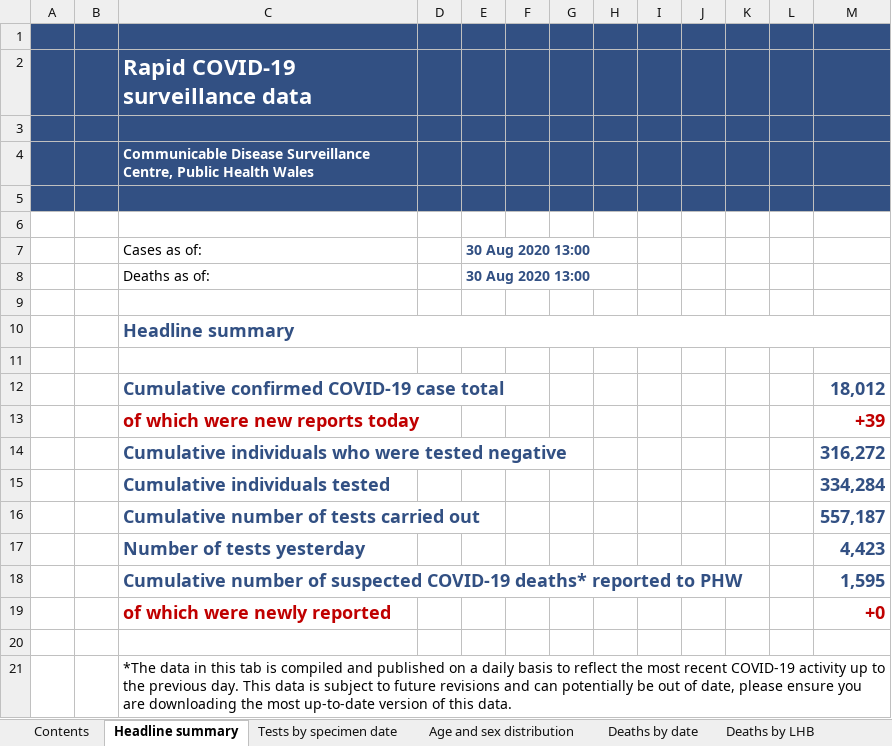
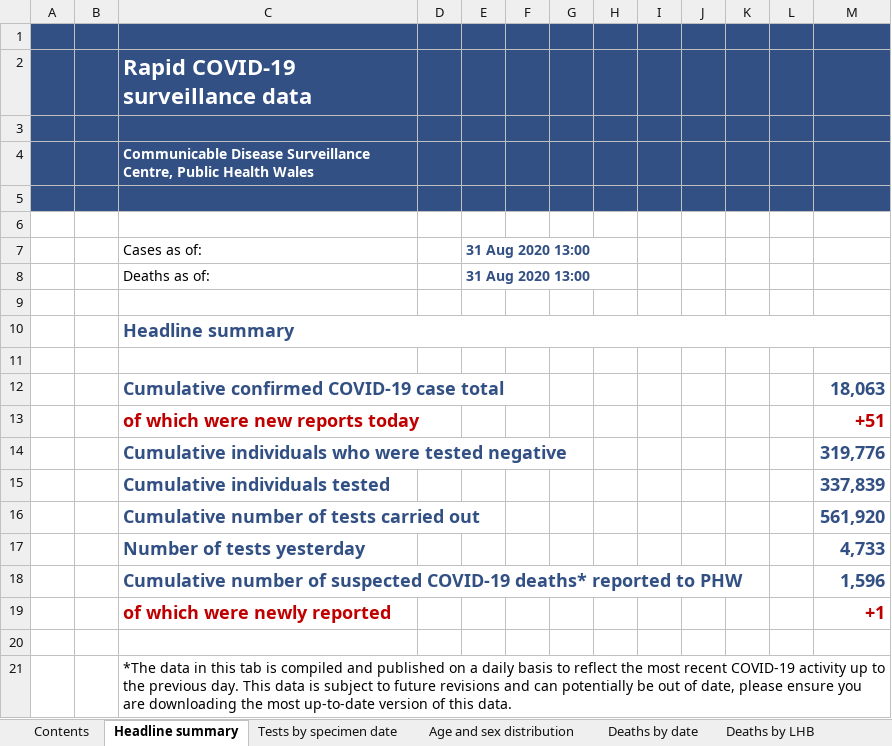
Before and after one commit to geeogi/covid-19-uk-data, an Excel workbook: data/raw/phw/Rapid COVID-19 surveillance data.xlsx, sheet Headline summary, drawn as a sheet; values as stored, in another font and other column widths than the file's, no borders; charts and pictures not drawn; the diff names each change by its address in the sheet, - before the commit and + after, or states it on an @@ line.

```diff
--- a/data/raw/phw/Rapid COVID-19 surveillance data.xlsx (sheet Headline summary)
+++ b/data/raw/phw/Rapid COVID-19 surveillance data.xlsx (sheet Headline summary)
-E7:E8: 30 Aug 2020 13:00
+E7:E8: 31 Aug 2020 13:00
-M12: 18,012
+M12: 18,063
-M13: +39
+M13: +51
-M14: 316,272
+M14: 319,776
-M15: 334,284
+M15: 337,839
-M16: 557,187
+M16: 561,920
-M17: 4,423
+M17: 4,733
-M18: 1,595
+M18: 1,596
-M19: +0
+M19: +1
```
Also changed, not shown: sheet Tests by specimen date, sheet Total tests authorised, sheet Age and sex distribution, sheet Deaths by date, sheet Deaths by LHB, sheet Contents, 7 other files.
